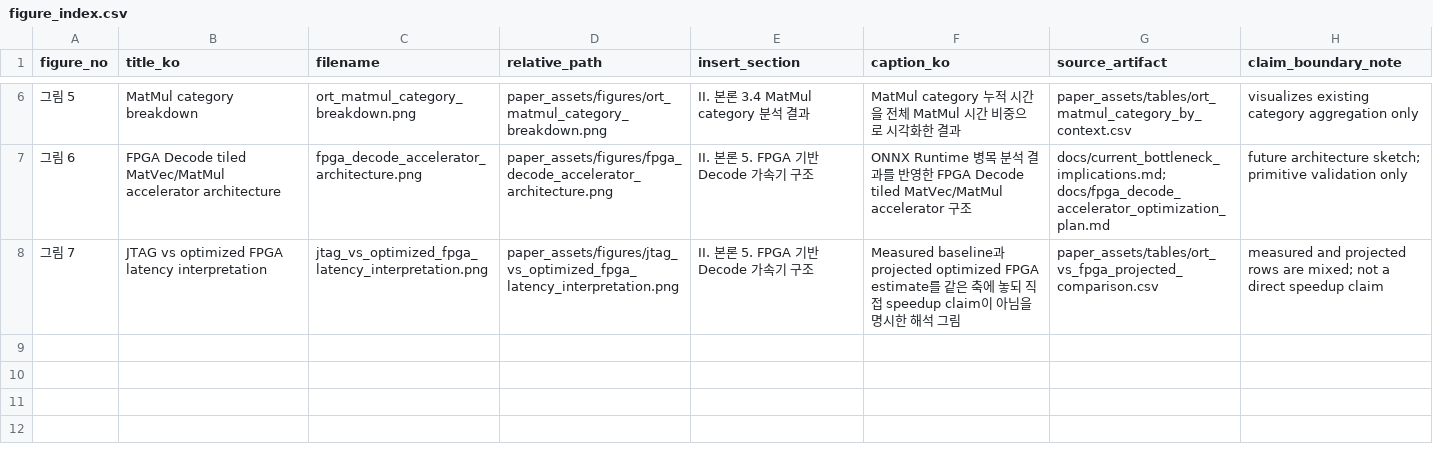
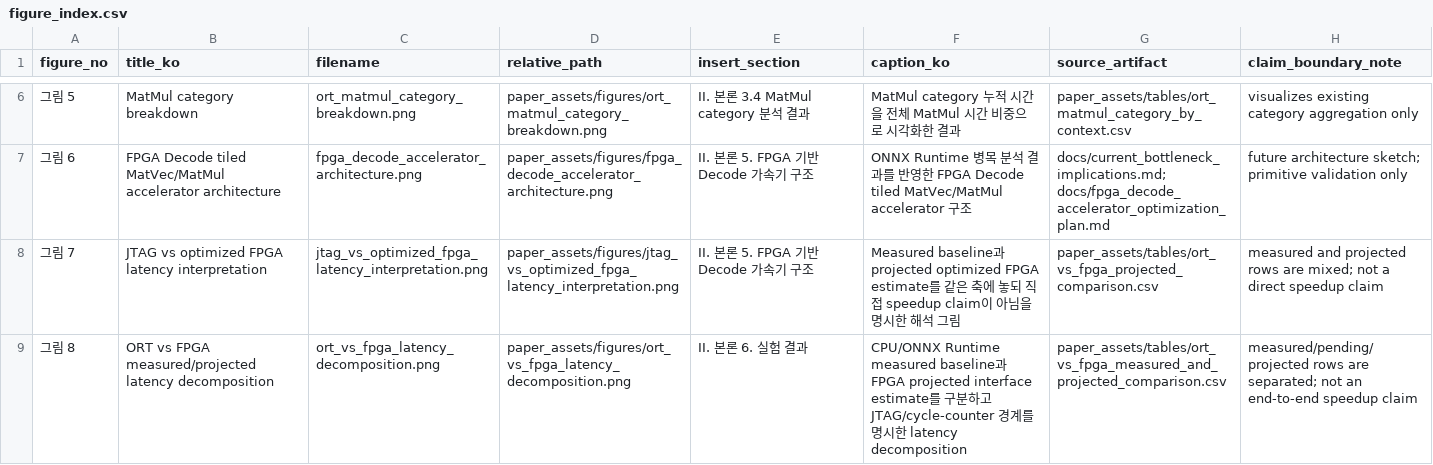
Before and after one commit to snowman0919/sllm-fpga-decode-accelerator, a CSV file: paper_assets/figures/figure_index.csv, drawn as a sheet; only a part is shown, gaps mark what is left out; the diff names each change by its address in the sheet, - before the commit and + after, or states it on an @@ line.

Commit message:
Add ONNX Runtime versus FPGA comparison artifacts

```diff
--- a/paper_assets/figures/figure_index.csv
+++ b/paper_assets/figures/figure_index.csv
+row 9: 그림 8 | ORT vs FPGA measured/projected latency decomposition | ort_vs_fpga_latency_decomposition.png | paper_assets/figures/ort_vs_fpga_latency_decomposition.png | II. 본론 6. 실험 결과 | CPU/ONNX Runtime measured baseline과 FPGA projected interface estimate를 구분하고 JTAG/cycle-counter 경계를 명시한 latency decomposition | paper_assets/tables/ort_vs_fpga_measured_and_projected_comparison.csv | measured/pending/projected rows are separated; not an end-to-end speedup claim
```
Also changed, not shown: 11 other files.
